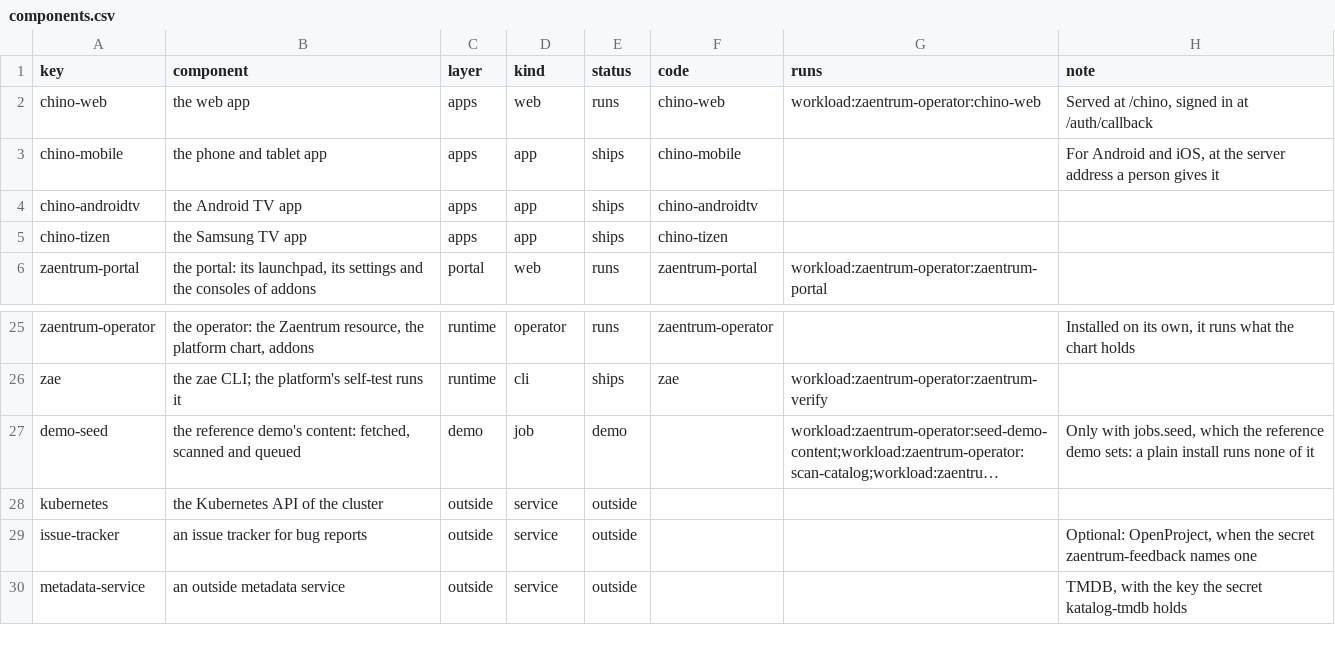
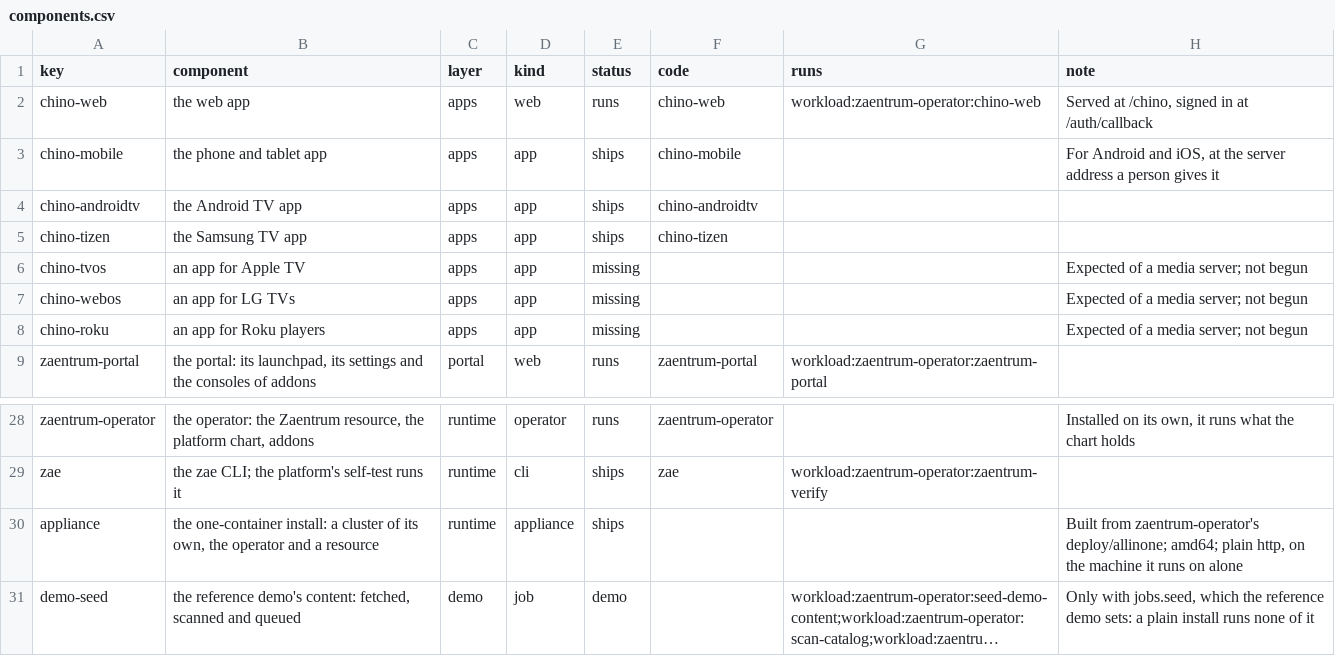
Before and after one commit to zaentrum/zaentrum, a CSV file: spec/architecture/components.csv, drawn as a sheet; only a part is shown, gaps mark what is left out; the shorter side is filled out with more unchanged rows; long unchanged cells end in …; the diff names each change by its address in the sheet, - before the commit and + after, or states it on an @@ line.

Commit message:
spec: what is expected of a media server and not there - the expectations (57, each with the capabilities and components that meet it, its state computed), 44 capabilities they name, 43 of them served by nothing yet, the one-container install and three apps not begun as components, and the architecture's limits (16, each with where the documentation says it)
The capability model was complete against the code alone: the inventory says what is there, never what is not. spec/capabilities/expectations.csv is the other direction, and the check now fails when an expectation names nothing that exists, or a capability nothing serves is named by no change and no expectation. A capability nothing serves is one no app or face has, with no screen, route, command, field or setting of its own.

The architecture gains the status missing and the kind appliance, spec/architecture/limits.csv with a table on its page, and a finding for a decision record that is accepted while nothing serves a capability it governs (ADR-0008 and reaching the platform on a home network). Nothing here is a requirement: what is built stays decided change by change.

```diff
--- a/spec/architecture/components.csv
+++ b/spec/architecture/components.csv
+row 6: chino-tvos | an app for Apple TV | apps | app | missing |  |  | Expected of a media server; not begun
+row 7: chino-webos | an app for LG TVs | apps | app | missing |  |  | Expected of a media server; not begun
+row 8: chino-roku | an app for Roku players | apps | app | missing |  |  | Expected of a media server; not begun
+row 30: appliance | the one-container install: a cluster of its own, the operator and a resource | runtime | appliance | ships |  |  | Built from zaentrum-operator's deploy/allinone; amd64; plain http, on the machine it runs on alone
```
Also changed, not shown: spec/architecture/decisions.csv, spec/capabilities/areas.csv, 15 other files.
